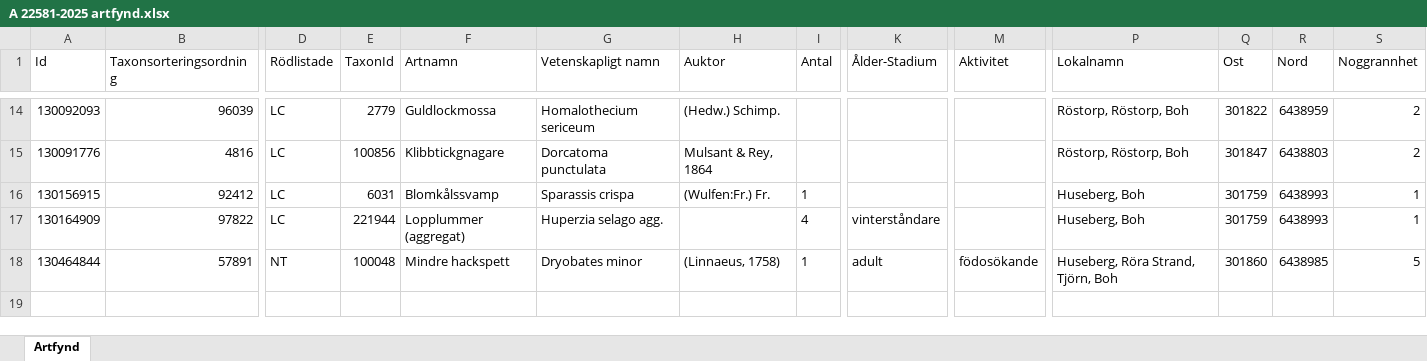
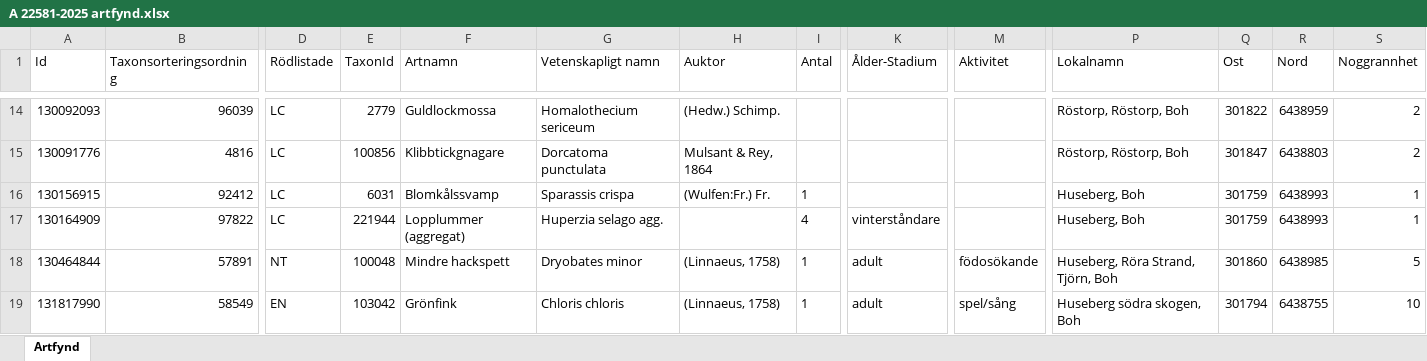
Before and after one commit to klasma/Logging_1419, an Excel workbook: artfynd/A 22581-2025 artfynd.xlsx, sheet Artfynd, drawn as a sheet; only a part is shown, gaps mark what is left out; values as stored, in another font and other column widths than the file's, no borders; rows hold the shown columns only; the diff names each change by its address in the sheet, - before the commit and + after, or states it on an @@ line.

```diff
--- a/artfynd/A 22581-2025 artfynd.xlsx (sheet Artfynd)
+++ b/artfynd/A 22581-2025 artfynd.xlsx (sheet Artfynd)
+row 19: 131817990 | 58549 | EN | 103042 | Grönfink | Chloris chloris | (Linnaeus, 1758) | 1 | adult | spel/sång | Huseberg södra skogen, Boh | 301794 | 6438755 | 10
```
Also changed, not shown: artfynd/A 11240-2026 artfynd.xlsx, artfynd/A 11250-2026 artfynd.xlsx, 27 other files.
